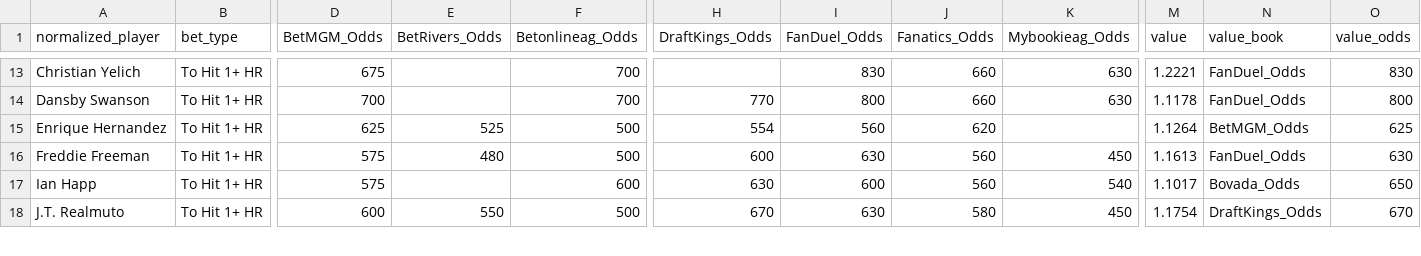
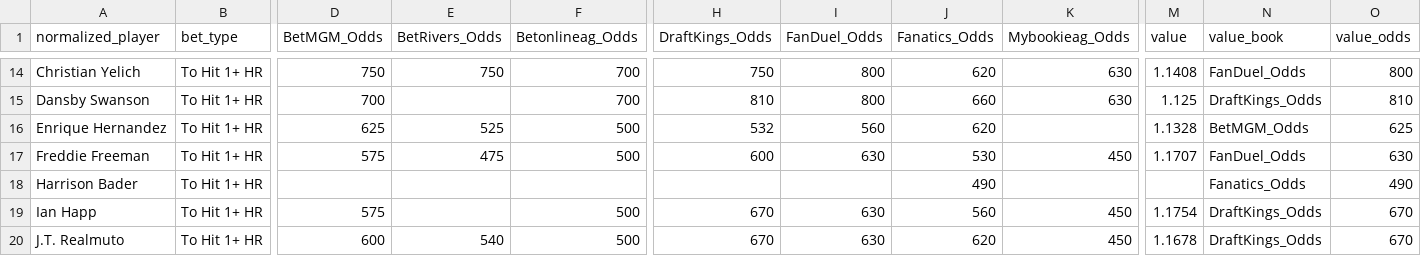
Before and after one commit to chris-fisher-llc/tail-wing, a CSV file: matched_output.csv, drawn as a sheet; only a part is shown, gaps mark what is left out; addresses are those after the commit; rows hold the shown columns only; the diff covers the shown part only; the diff names each change by its address in the sheet, - before the commit and + after, or states it on an @@ line.

```diff
--- a/matched_output.csv
+++ b/matched_output.csv
-D14 (BetMGM_Odds): 675
+D14 (BetMGM_Odds): 750
-E14 (BetRivers_Odds): (empty)
+E14 (BetRivers_Odds): 750
-H14 (DraftKings_Odds): (empty)
+H14 (DraftKings_Odds): 750
-I14 (FanDuel_Odds): 830
+I14 (FanDuel_Odds): 800
-J14 (Fanatics_Odds): 660
+J14 (Fanatics_Odds): 620
-M14 (value): 1.2221
+M14 (value): 1.1408
-O14 (value_odds): 830
+O14 (value_odds): 800
-H15 (DraftKings_Odds): 770
+H15 (DraftKings_Odds): 810
-M15 (value): 1.1178
+M15 (value): 1.125
-N15 (value_book): FanDuel_Odds
+N15 (value_book): DraftKings_Odds
-O15 (value_odds): 800
+O15 (value_odds): 810
-H16 (DraftKings_Odds): 554
+H16 (DraftKings_Odds): 532
-M16 (value): 1.1264
+M16 (value): 1.1328
-E17 (BetRivers_Odds): 480
+E17 (BetRivers_Odds): 475
-J17 (Fanatics_Odds): 560
+J17 (Fanatics_Odds): 530
-M17 (value): 1.1613
+M17 (value): 1.1707
+row 18: Harrison Bader | To Hit 1+ HR |  |  |  |  |  | 490 |  |  | Fanatics_Odds | 490
-F19 (Betonlineag_Odds): 600
+F19 (Betonlineag_Odds): 500
-H19 (DraftKings_Odds): 630
+H19 (DraftKings_Odds): 670
-I19 (FanDuel_Odds): 600
+I19 (FanDuel_Odds): 630
-K19 (Mybookieag_Odds): 540
+K19 (Mybookieag_Odds): 450
-M19 (value): 1.1017
+M19 (value): 1.1754
-N19 (value_book): Bovada_Odds
+N19 (value_book): DraftKings_Odds
-O19 (value_odds): 650
+O19 (value_odds): 670
-E20 (BetRivers_Odds): 550
+E20 (BetRivers_Odds): 540
-J20 (Fanatics_Odds): 580
+J20 (Fanatics_Odds): 620
-M20 (value): 1.1754
+M20 (value): 1.1678
```
Also changed, not shown: 1 added row and 152 edited cells elsewhere in this file.
